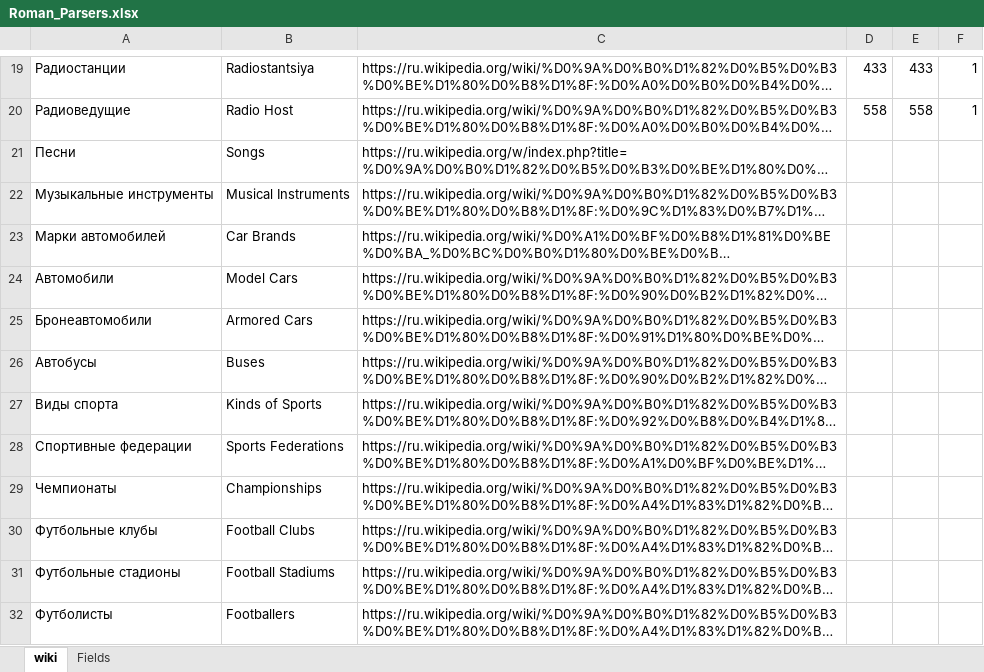
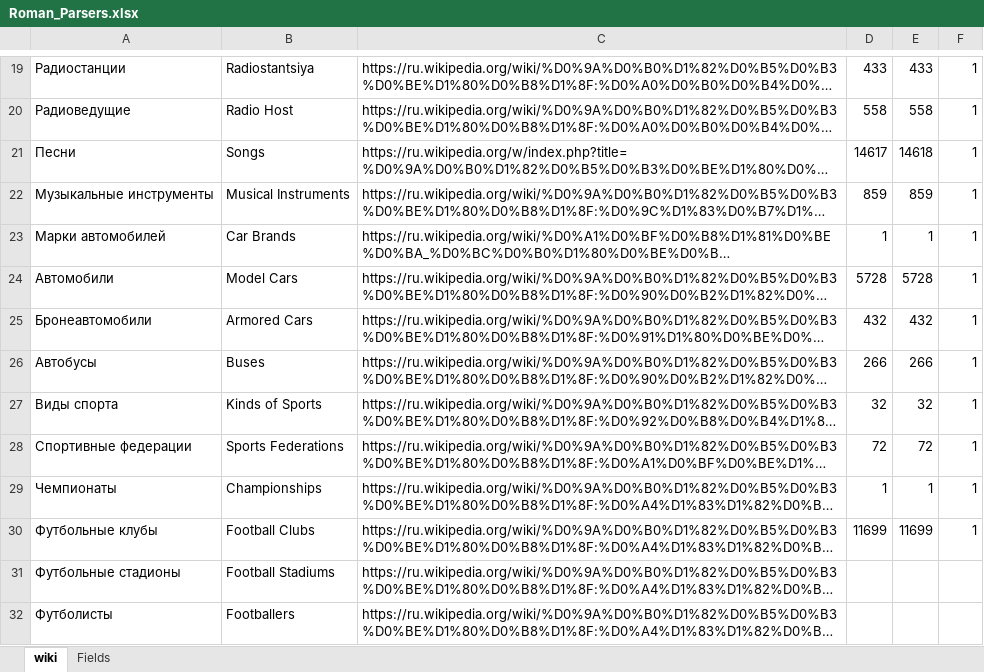
Before and after one commit to bravesoftdz/Grasper, an Excel workbook: Dox/Roman_Parsers.xlsx, sheet wiki, drawn as a sheet; only a part is shown, gaps mark what is left out; long unchanged cells end in …; values as stored, in another font and other column widths than the file's, no borders; the diff names each change by its address in the sheet, - before the commit and + after, or states it on an @@ line.

Commit message:
dev

```diff
--- a/Dox/Roman_Parsers.xlsx (sheet wiki)
+++ b/Dox/Roman_Parsers.xlsx (sheet wiki)
-D21: (empty)
+D21: 14617
-E21: (empty)
+E21: 14618
-F21:F30: (empty)
+F21:F30: 1
-D22: (empty)
+D22: 859
-E22: (empty)
+E22: 859
-D23: (empty)
+D23: 1
-E23: (empty)
+E23: 1
-D24: (empty)
+D24: 5728
-E24: (empty)
+E24: 5728
-D25: (empty)
+D25: 432
-E25: (empty)
+E25: 432
-D26: (empty)
+D26: 266
-E26: (empty)
+E26: 266
-D27: (empty)
+D27: 32
-E27: (empty)
+E27: 32
-D28: (empty)
+D28: 72
-E28: (empty)
+E28: 72
-D29: (empty)
+D29: 1
-E29: (empty)
+E29: 1
-D30: (empty)
+D30: 11699
-E30: (empty)
+E30: 11699
```
